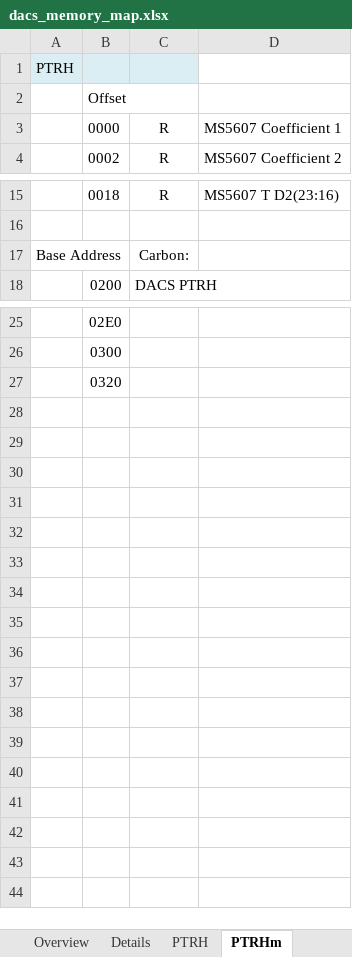
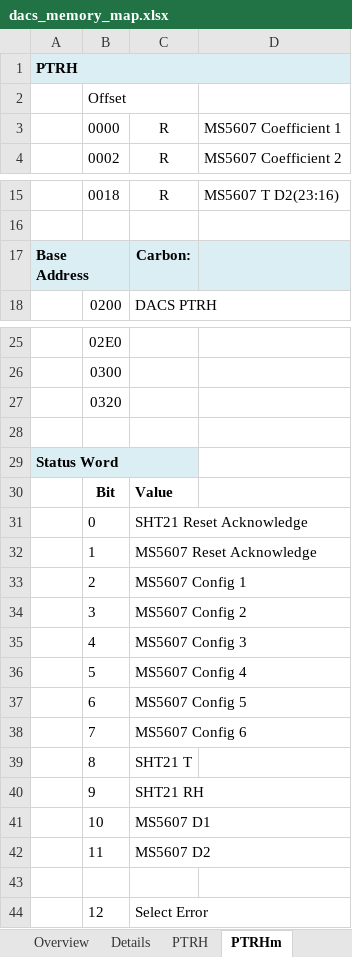
Before and after one commit to nthallen/arp-fpga, an Excel workbook: syscon_usb/DACS_V1_0_ISE/tools/dacs_memory_map.xlsx, sheet PTRHm, drawn as a sheet; only a part is shown, gaps mark what is left out; values as stored, in another font and other column widths than the file's, no borders; the diff names each change by its address in the sheet, - before the commit and + after, or states it on an @@ line.

```diff
--- a/syscon_usb/DACS_V1_0_ISE/tools/dacs_memory_map.xlsx (sheet PTRHm)
+++ b/syscon_usb/DACS_V1_0_ISE/tools/dacs_memory_map.xlsx (sheet PTRHm)
-A1 bold: off
+A1 bold: on
+A1:D1 merged
-D1 fill: none
+D1 fill: #DBEEF4
-A17 bold: off
+A17 bold: on
-A17:D17 fill: none
+A17:D17 fill: #DBEEF4
+A17:B17 merged
-C17 bold: off
+C17 bold: on
+row 28: (empty)
+row 29: Status Word
+row 30:  | Bit | Value
+row 31:  | 0 | SHT21 Reset Acknowledge
+row 32:  | 1 | MS5607 Reset Acknowledge
+row 33:  | 2 | MS5607 Config 1
+row 34:  | 3 | MS5607 Config 2
+row 35:  | 4 | MS5607 Config 3
+row 36:  | 5 | MS5607 Config 4
+row 37:  | 6 | MS5607 Config 5
+row 38:  | 7 | MS5607 Config 6
+row 39:  | 8 | SHT21 T
+row 40:  | 9 | SHT21 RH
+row 41:  | 10 | MS5607 D1
+row 42:  | 11 | MS5607 D2
+row 43: (empty)
+row 44:  | 12 | Select Error
```
Also changed, not shown: sheet PTRH, 2 other files.
